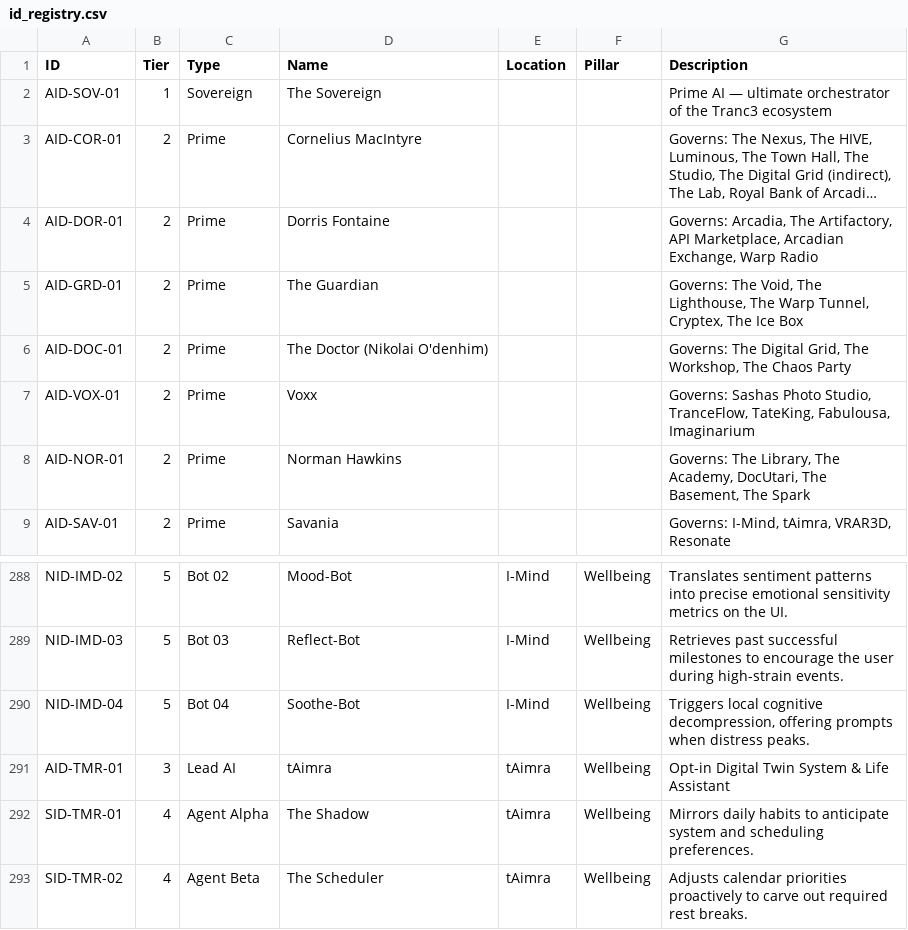
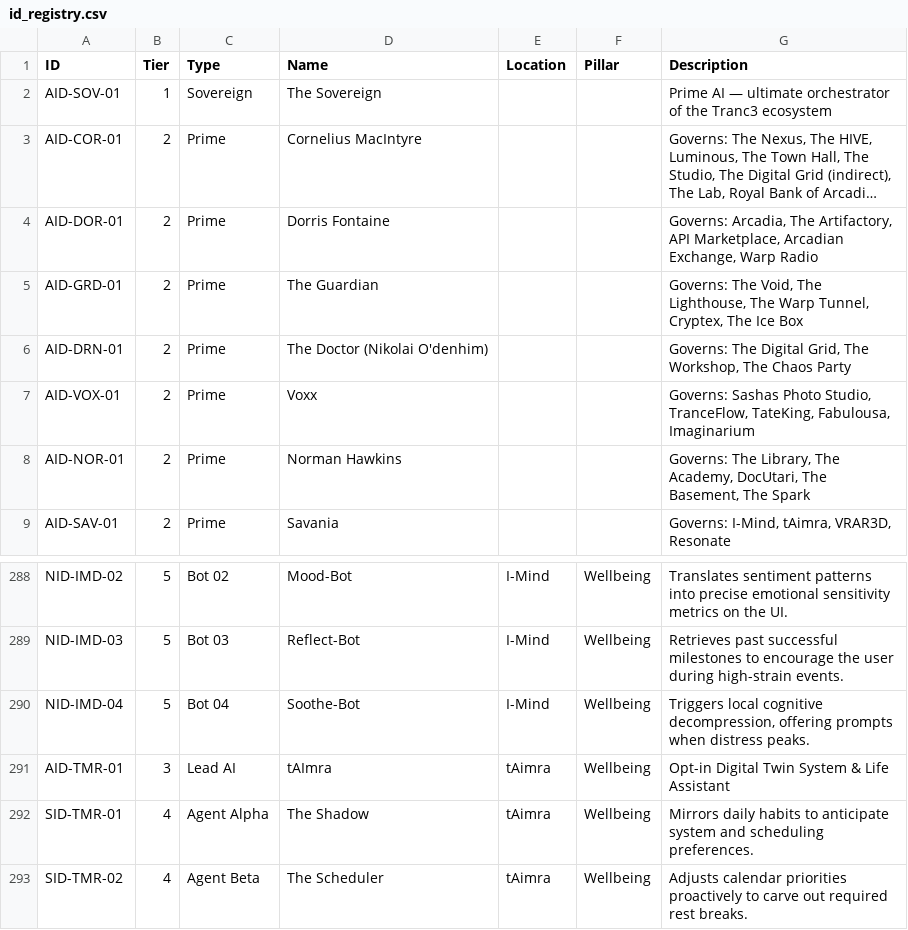
Before and after one commit to Trancendos/Tranc3, a CSV file: src/config/id_registry.csv, drawn as a sheet; only a part is shown, gaps mark what is left out; long unchanged cells end in ….

```diff
--- a/src/config/id_registry.csv
+++ b/src/config/id_registry.csv
@@ -5,3 +5,3 @@ AID-DOR-01,2,Prime,Dorris Fontaine,,,"Governs: Arcadia, The Artifactory, API Mar
 AID-GRD-01,2,Prime,The Guardian,,,"Governs: The Void, The Lighthouse, The Warp Tunnel, Cryptex, The Ice Box"
-AID-DOC-01,2,Prime,The Doctor (Nikolai O'denhim),,,"Governs: The Digital Grid, The Workshop, The Chaos Party"
+AID-DRN-01,2,Prime,The Doctor (Nikolai O'denhim),,,"Governs: The Digital Grid, The Workshop, The Chaos Party"
 AID-VOX-01,2,Prime,Voxx,,,"Governs: Sashas Photo Studio, TranceFlow, TateKing, Fabulousa, Imaginarium"
@@ -290,3 +290,3 @@ NID-IMD-03,5,Bot 03,Reflect-Bot,I-Mind,Wellbeing,Retrieves past successful miles
 NID-IMD-04,5,Bot 04,Soothe-Bot,I-Mind,Wellbeing,"Triggers local cognitive decompression, offering prompts when distress peaks."
-AID-TMR-01,3,Lead AI,tAimra,tAimra,Wellbeing,Opt-in Digital Twin System & Life Assistant
+AID-TMR-01,3,Lead AI,tAImra,tAimra,Wellbeing,Opt-in Digital Twin System & Life Assistant
 SID-TMR-01,4,Agent Alpha,The Shadow,tAimra,Wellbeing,Mirrors daily habits to anticipate system and scheduling preferences.
```
Also changed, not shown: 11 other files.
